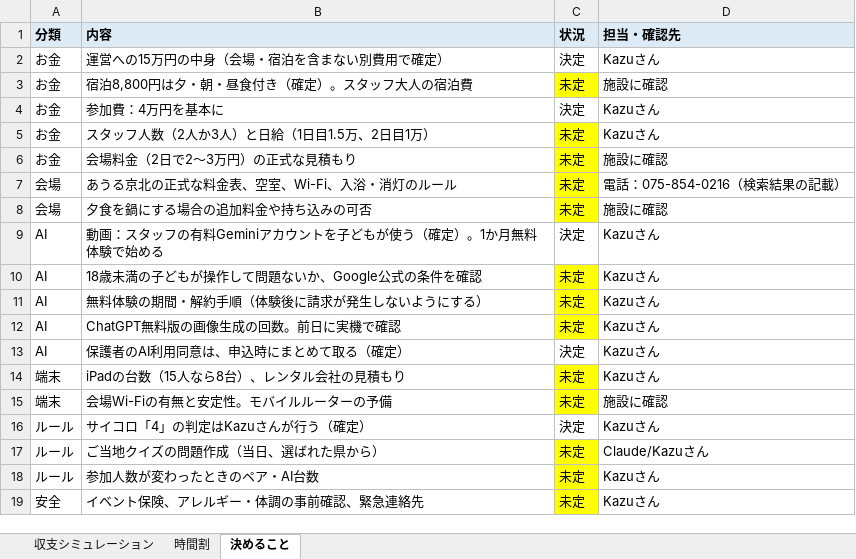
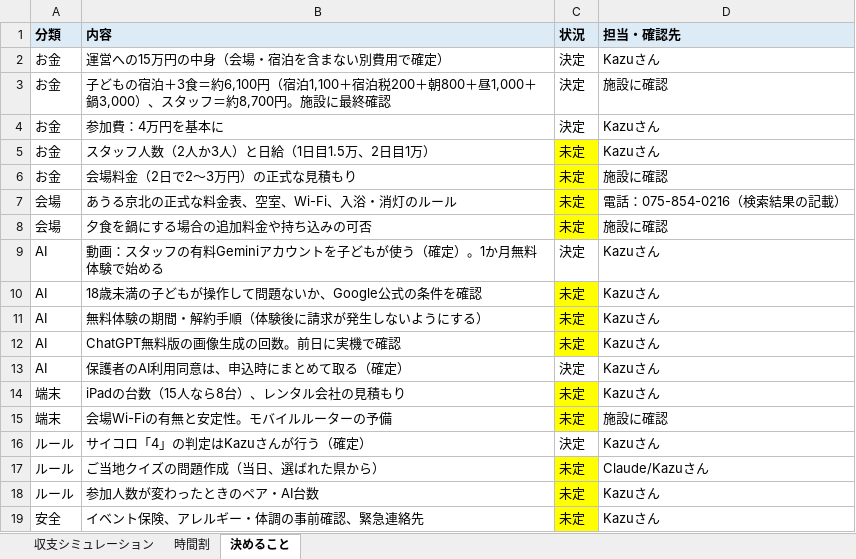
Before and after one commit to kazunurse/-, an Excel workbook: タスク管理エージェント/ビジネスキャンプ/ビジネスキャンプ_収支と決めること.xlsx, sheet 決めること, drawn as a sheet; values as stored, in another font and other column widths than the file's, no borders; the diff names each change by its address in the sheet, - before the commit and + after, or states it on an @@ line.

```diff
--- a/タスク管理エージェント/ビジネスキャンプ/ビジネスキャンプ_収支と決めること.xlsx (sheet 決めること)
+++ b/タスク管理エージェント/ビジネスキャンプ/ビジネスキャンプ_収支と決めること.xlsx (sheet 決めること)
-B3 (内容): 宿泊8,800円は夕・朝・昼食付き（確定）。スタッフ大人の宿泊費
+B3 (内容): 子どもの宿泊＋3食＝約6,100円（宿泊1,100＋宿泊税200＋朝800＋昼1,000＋鍋3,000）、スタッフ＝約8,700円。施設に最終確認
-C3 (状況): 未定
+C3 (状況): 決定
-C3 fill: #FFFF00
+C3 fill: none
```
Also changed, not shown: sheet 収支シミュレーション, 2 other files.
